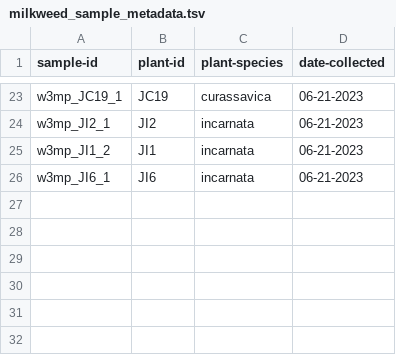
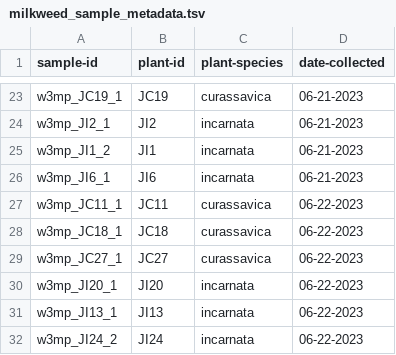
Before and after one commit to gabe-dubose/w3mp, a TSV file: metadata/sample_metadata/milkweed_sample_metadata.tsv, drawn as a sheet; only a part is shown, gaps mark what is left out.

```diff
--- a/metadata/sample_metadata/milkweed_sample_metadata.tsv
+++ b/metadata/sample_metadata/milkweed_sample_metadata.tsv
@@ -26 +26,7 @@ w3mp_JI1_2	JI1	incarnata	06-21-2023
 w3mp_JI6_1	JI6	incarnata	06-21-2023
+w3mp_JC11_1	JC11	curassavica	06-22-2023
+w3mp_JC18_1	JC18	curassavica	06-22-2023
+w3mp_JC27_1	JC27	curassavica	06-22-2023
+w3mp_JI20_1	JI20	incarnata	06-22-2023
+w3mp_JI13_1	JI13	incarnata	06-22-2023
+w3mp_JI24_2	JI24	incarnata	06-22-2023
```
Also changed, not shown: metadata/sample_metadata/monarch_sample_metadata.tsv, metadata/summer/monarch_rearing/plant_monarch_lineage_pairings.tsv, 1 other file.
